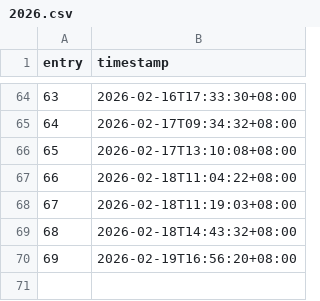
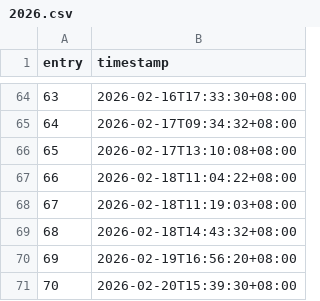
Before and after one commit to khalyld9/dev-logs, a CSV file: activity/2026.csv, drawn as a sheet; only a part is shown, gaps mark what is left out.

Commit message:
chore: record generated activity 070/357 (2026-02-20)
Co-authored-by: arena-agent <297053741+arena-agent@users.noreply.github.com>

```diff
--- a/activity/2026.csv
+++ b/activity/2026.csv
@@ -70 +70,2 @@ entry,timestamp
 69,2026-02-19T16:56:20+08:00
+70,2026-02-20T15:39:30+08:00
```
